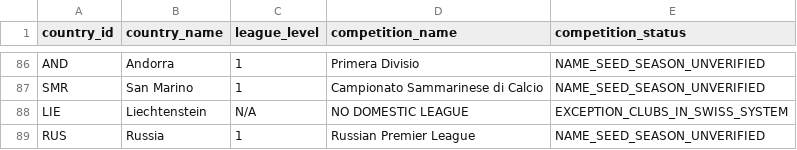
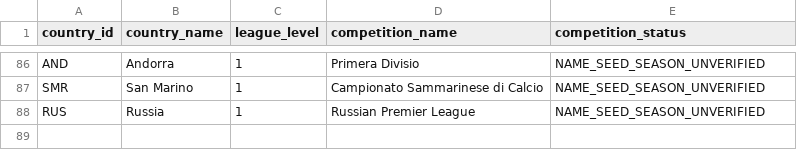
Before and after one commit to meepo1150-code/football-odds-scanner, a CSV file: data/master/uefa_domestic_league_catalog.csv, drawn as a sheet; only a part is shown, gaps mark what is left out; the diff names each change by its address in the sheet, - before the commit and + after, or states it on an @@ line.

Commit message:
Exclude Liechtenstein from active UEFA domestic league scope

```diff
--- a/data/master/uefa_domestic_league_catalog.csv
+++ b/data/master/uefa_domestic_league_catalog.csv
-row 88: LIE | Liechtenstein | N/A | NO DOMESTIC LEAGUE | EXCEPTION_CLUBS_IN_SWISS_SYSTEM
```
